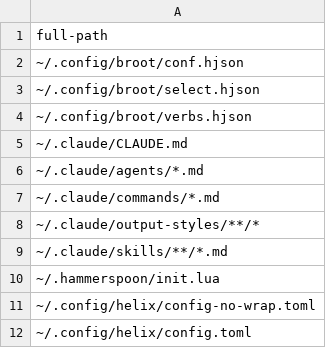
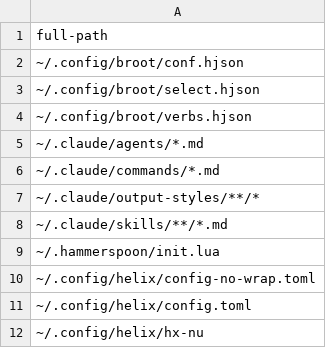
Before and after one commit to nushell-prophet/my-dotfiles, a CSV file: paths-default.csv, drawn as a sheet; only a part is shown; the shorter side is filled out with more unchanged rows.

```diff
--- a/paths-default.csv
+++ b/paths-default.csv
@@ -4,3 +4,2 @@ full-path
 ~/.config/broot/verbs.hjson
-~/.claude/CLAUDE.md
 ~/.claude/agents/*.md
```
Also changed, not shown: paths-docker.csv, 2 other files.
